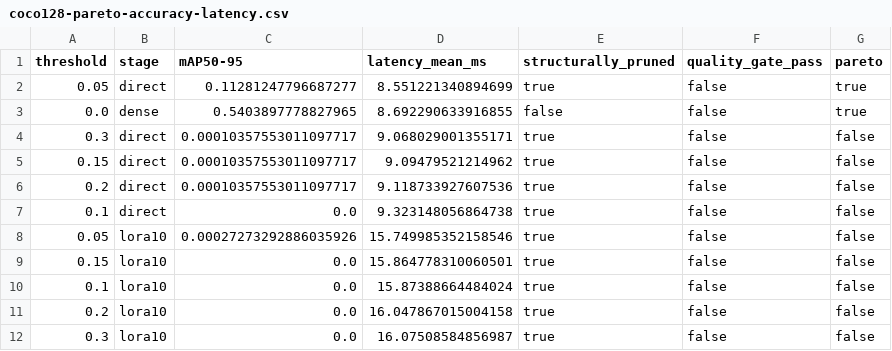
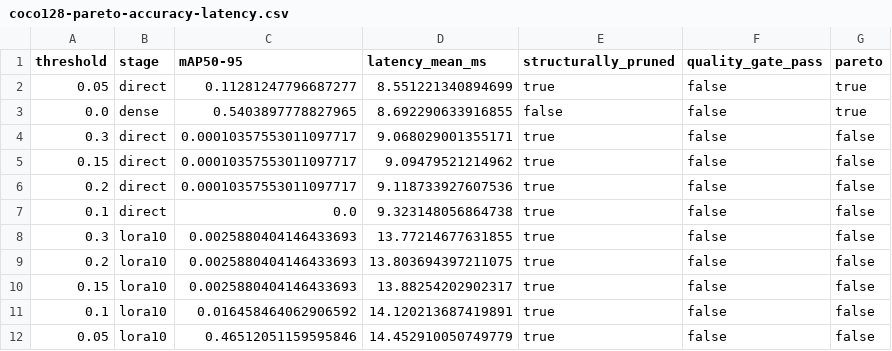
Before and after one commit to kub-inst/YOLO-Master, a CSV file: reports/moe-pruning/coco128-pareto-accuracy-latency.csv, drawn as a sheet.

```diff
--- a/reports/moe-pruning/coco128-pareto-accuracy-latency.csv
+++ b/reports/moe-pruning/coco128-pareto-accuracy-latency.csv
@@ -7,6 +7,6 @@ threshold,stage,mAP50-95,latency_mean_ms,structurally_pruned,quality_gate_pass,p
 0.1,direct,0.0,9.323148056864738,true,false,false
-0.05,lora10,0.00027273292886035926,15.749985352158546,true,false,false
-0.15,lora10,0.0,15.864778310060501,true,false,false
-0.1,lora10,0.0,15.87388664484024,true,false,false
-0.2,lora10,0.0,16.047867015004158,true,false,false
-0.3,lora10,0.0,16.07508584856987,true,false,false
+0.3,lora10,0.0025880404146433693,13.77214677631855,true,false,false
+0.2,lora10,0.0025880404146433693,13.803694397211075,true,false,false
+0.15,lora10,0.0025880404146433693,13.88254202902317,true,false,false
+0.1,lora10,0.016458464062906592,14.120213687419891,true,false,false
+0.05,lora10,0.46512051159595846,14.452910050749779,true,false,false
```
Also changed, not shown: reports/moe-pruning/coco128-per-layer-experts.csv, reports/moe-pruning/coco128-pruning-results.csv, 20 other files.
